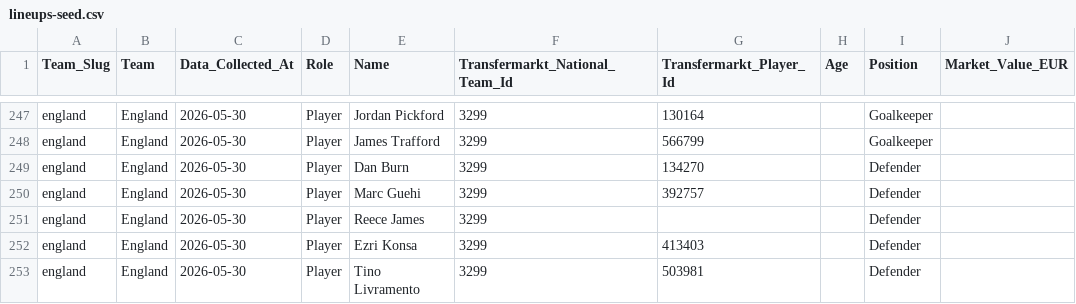
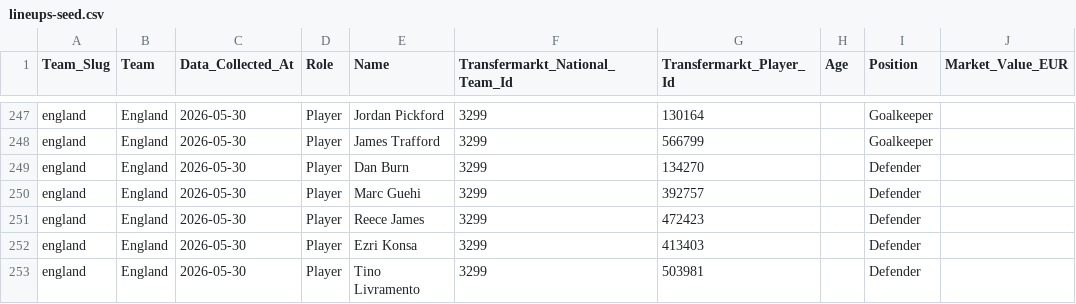
Before and after one commit to ehonda/KicktippAi, a CSV file: data/wm26/lineups/lineups-seed.csv, drawn as a sheet; only a part is shown, gaps mark what is left out.

Commit message:
Fix WM26 Reece James lineup enrichment

```diff
--- a/data/wm26/lineups/lineups-seed.csv
+++ b/data/wm26/lineups/lineups-seed.csv
@@ -250,3 +250,3 @@ england,England,2026-05-30,Player,Dan Burn,3299,134270,,Defender,
 england,England,2026-05-30,Player,Marc Guehi,3299,392757,,Defender,
-england,England,2026-05-30,Player,Reece James,3299,,,Defender,
+england,England,2026-05-30,Player,Reece James,3299,472423,,Defender,
 england,England,2026-05-30,Player,Ezri Konsa,3299,413403,,Defender,
```
Also changed, not shown: 1 other file.
